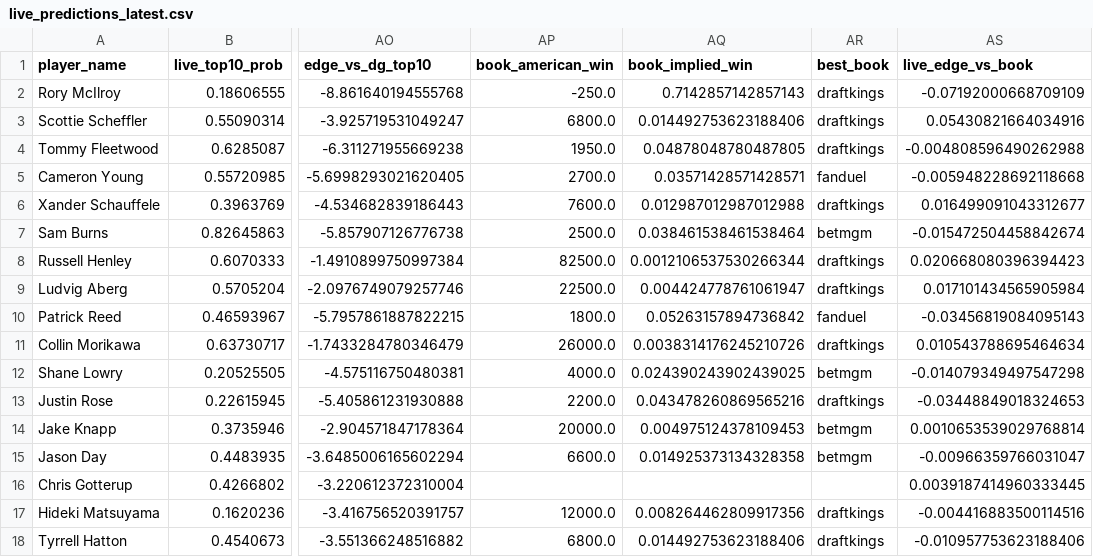
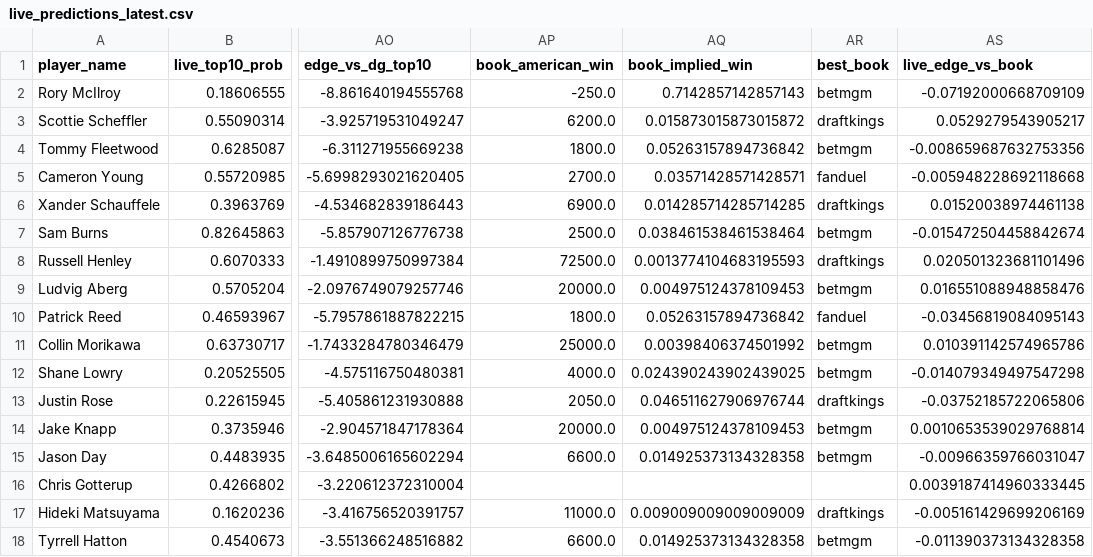
Before and after one commit to dylanjaynes/augusta-national-model, a CSV file: data/live/live_predictions_latest.csv, drawn as a sheet; only a part is shown, gaps mark what is left out; the diff covers the shown part only; the diff names each change by its address in the sheet, - before the commit and + after, or states it on an @@ line.

Commit message:
live: auto-refresh 2026-04-10 20:53

```diff
--- a/data/live/live_predictions_latest.csv
+++ b/data/live/live_predictions_latest.csv
-AR2 (best_book): draftkings
+AR2 (best_book): betmgm
-AP3 (book_american_win): 6800.0
+AP3 (book_american_win): 6200.0
-AQ3 (book_implied_win): 0.014492753623188406
+AQ3 (book_implied_win): 0.015873015873015872
-AS3 (live_edge_vs_book): 0.05430821664034916
+AS3 (live_edge_vs_book): 0.0529279543905217
-AP4 (book_american_win): 1950.0
+AP4 (book_american_win): 1800.0
-AQ4 (book_implied_win): 0.04878048780487805
+AQ4 (book_implied_win): 0.05263157894736842
-AR4 (best_book): draftkings
+AR4 (best_book): betmgm
-AS4 (live_edge_vs_book): -0.004808596490262988
+AS4 (live_edge_vs_book): -0.008659687632753356
-AP6 (book_american_win): 7600.0
+AP6 (book_american_win): 6900.0
-AQ6 (book_implied_win): 0.012987012987012988
+AQ6 (book_implied_win): 0.014285714285714285
-AS6 (live_edge_vs_book): 0.016499091043312677
+AS6 (live_edge_vs_book): 0.01520038974461138
-AP8 (book_american_win): 82500.0
+AP8 (book_american_win): 72500.0
-AQ8 (book_implied_win): 0.0012106537530266344
+AQ8 (book_implied_win): 0.0013774104683195593
-AS8 (live_edge_vs_book): 0.020668080396394423
+AS8 (live_edge_vs_book): 0.020501323681101496
-AP9 (book_american_win): 22500.0
+AP9 (book_american_win): 20000.0
-AQ9 (book_implied_win): 0.004424778761061947
+AQ9 (book_implied_win): 0.004975124378109453
-AR9 (best_book): draftkings
+AR9 (best_book): betmgm
-AS9 (live_edge_vs_book): 0.017101434565905984
+AS9 (live_edge_vs_book): 0.016551088948858476
-AP11 (book_american_win): 26000.0
+AP11 (book_american_win): 25000.0
-AQ11 (book_implied_win): 0.0038314176245210726
+AQ11 (book_implied_win): 0.00398406374501992
-AR11 (best_book): draftkings
+AR11 (best_book): betmgm
-AS11 (live_edge_vs_book): 0.010543788695464634
+AS11 (live_edge_vs_book): 0.010391142574965786
-AP13 (book_american_win): 2200.0
+AP13 (book_american_win): 2050.0
-AQ13 (book_implied_win): 0.043478260869565216
+AQ13 (book_implied_win): 0.046511627906976744
-AS13 (live_edge_vs_book): -0.03448849018324653
+AS13 (live_edge_vs_book): -0.03752185722065806
-AP17 (book_american_win): 12000.0
+AP17 (book_american_win): 11000.0
-AQ17 (book_implied_win): 0.008264462809917356
+AQ17 (book_implied_win): 0.009009009009009009
-AS17 (live_edge_vs_book): -0.004416883500114516
+AS17 (live_edge_vs_book): -0.005161429699206169
-AP18 (book_american_win): 6800.0
+AP18 (book_american_win): 6600.0
-AQ18 (book_implied_win): 0.014492753623188406
+AQ18 (book_implied_win): 0.014925373134328358
-AR18 (best_book): draftkings
+AR18 (best_book): betmgm
-AS18 (live_edge_vs_book): -0.010957753623188406
+AS18 (live_edge_vs_book): -0.011390373134328358
```
Also changed, not shown: 67 edited cells elsewhere in this file.
